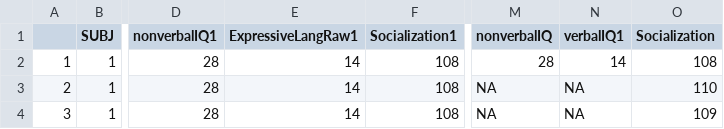
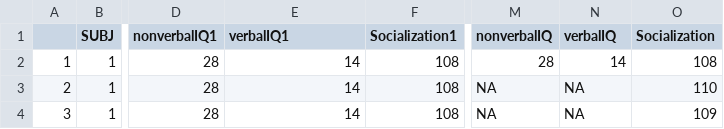
Before and after one commit to The-crutches/methods3_A2_P1, a CSV file: autism_df.csv, drawn as a sheet; only a part is shown, gaps mark what is left out; the diff names each change by its address in the sheet, - before the commit and + after, or states it on an @@ line.

Commit message:
new csv sarah

```diff
--- a/autism_df.csv
+++ b/autism_df.csv
-E1: ExpressiveLangRaw1
+E1: verbalIQ1
-N1: verbalIQ1
+N1: verbalIQ
```
